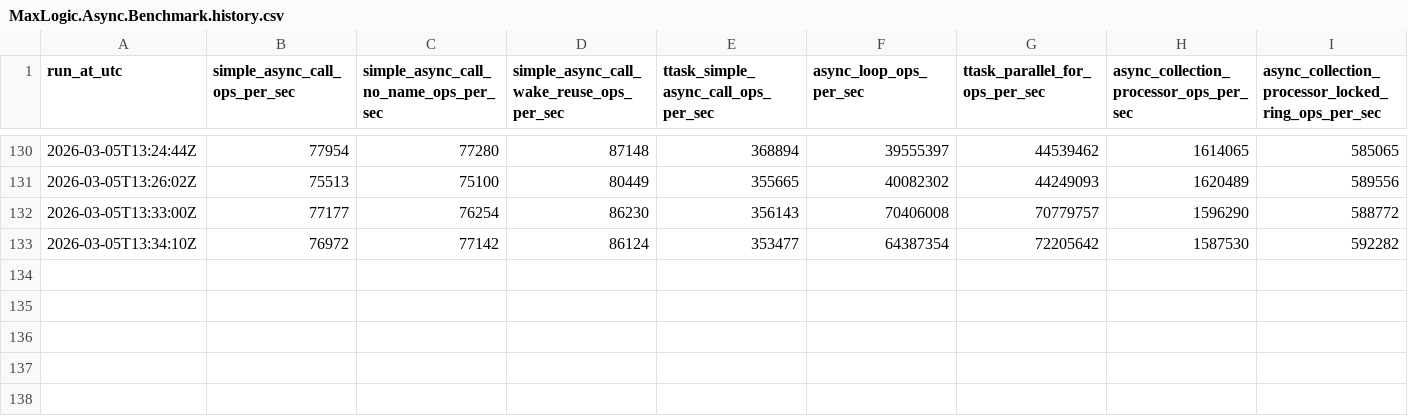
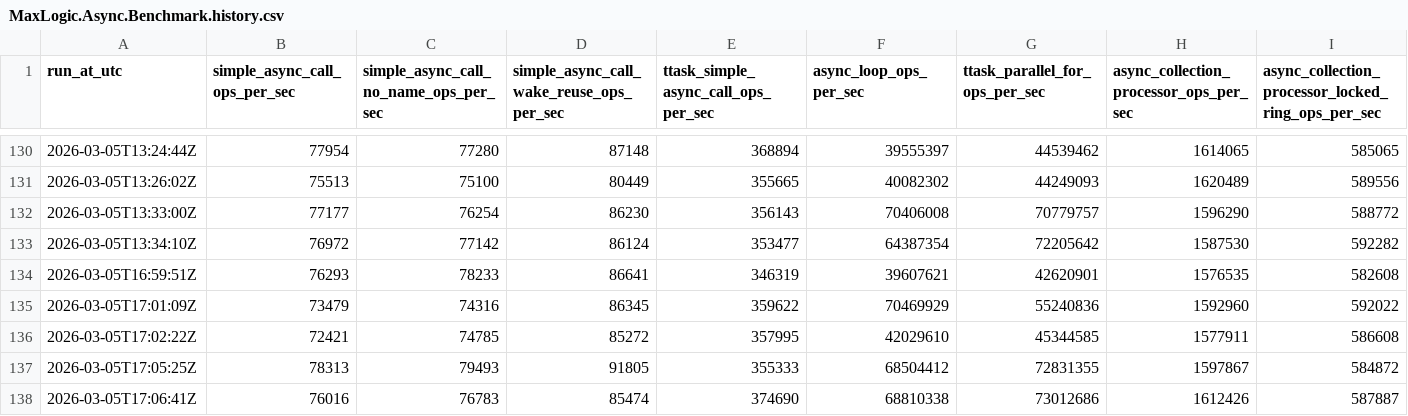
Before and after one commit to MaxLogic/MaxLogicFoundation, a CSV file: benchmarks/MaxLogic.Async.Benchmark.history.csv, drawn as a sheet; only a part is shown, gaps mark what is left out; rows hold the shown columns only; the diff names each change by its address in the sheet, - before the commit and + after, or states it on an @@ line.

Commit message:
fix(async): harden WaitFor signal-miss handling and stabilize loop benchmark
- add regression test proving WaitFor can return when Finished flips without ReadySignal\n- update TmaxAsync.WaitFor/msgwaitfor to poll completion with short timeouts\n- stabilize async loop benchmarks with pre-warm runs + larger loop workload\n- emit variance warnings when benchmark RSD exceeds reliability thresholds\n\nValidation:\n- ./tests/build-and-run-tests.sh\n- ./tests/build-delphi.sh ../benchmarks/MaxLogic.Async.Benchmark.dproj\n- benchmarks/Win32/MaxLogic.Async.Benchmark.exe --stable --warmup=1 --repeats=5

```diff
--- a/benchmarks/MaxLogic.Async.Benchmark.history.csv
+++ b/benchmarks/MaxLogic.Async.Benchmark.history.csv
+row 134: 2026-03-05T16:59:51Z | 76293 | 78233 | 86641 | 346319 | 39607621 | 42620901 | 1576535 | 582608
+row 135: 2026-03-05T17:01:09Z | 73479 | 74316 | 86345 | 359622 | 70469929 | 55240836 | 1592960 | 592022
+row 136: 2026-03-05T17:02:22Z | 72421 | 74785 | 85272 | 357995 | 42029610 | 45344585 | 1577911 | 586608
+row 137: 2026-03-05T17:05:25Z | 78313 | 79493 | 91805 | 355333 | 68504412 | 72831355 | 1597867 | 584872
+row 138: 2026-03-05T17:06:41Z | 76016 | 76783 | 85474 | 374690 | 68810338 | 73012686 | 1612426 | 587887
```
Also changed, not shown: 7 other files.
